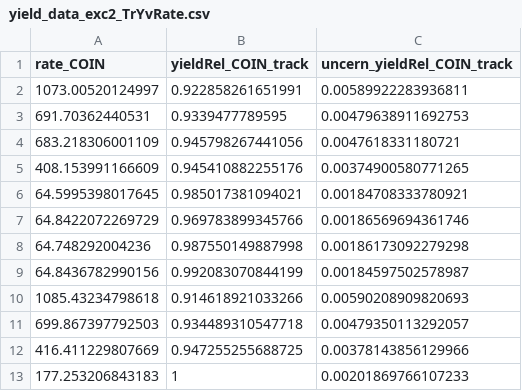
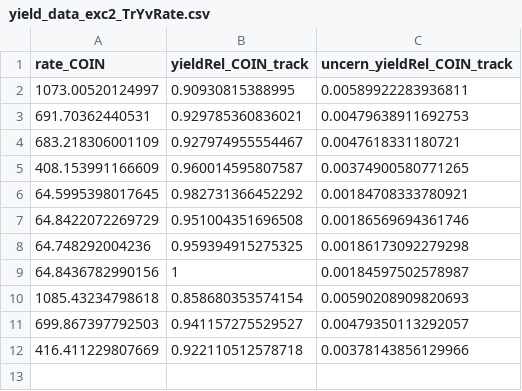
Before and after one commit to JeffersonLab/UTIL_PION, a CSV file: scripts/luminosity/OUTPUTS/ExclusiveLumi/yield_data_exc2_TrYvRate.csv, drawn as a sheet.

```diff
--- a/scripts/luminosity/OUTPUTS/ExclusiveLumi/yield_data_exc2_TrYvRate.csv
+++ b/scripts/luminosity/OUTPUTS/ExclusiveLumi/yield_data_exc2_TrYvRate.csv
@@ -1,13 +1,12 @@
 rate_COIN,yieldRel_COIN_track,uncern_yieldRel_COIN_track
-1073.00520124997,0.922858261651991,0.00589922283936811
-691.70362440531,0.9339477789595,0.00479638911692753
-683.218306001109,0.945798267441056,0.0047618331180721
-408.153991166609,0.945410882255176,0.00374900580771265
-64.5995398017645,0.985017381094021,0.00184708333780921
-64.8422072269729,0.969783899345766,0.00186569694361746
-64.748292004236,0.987550149887998,0.00186173092279298
-64.8436782990156,0.992083070844199,0.00184597502578987
-1085.43234798618,0.914618921033266,0.00590208909820693
-699.867397792503,0.934489310547718,0.00479350113292057
-416.411229807669,0.947255255688725,0.00378143856129966
-177.253206843183,1,0.00201869766107233
+1073.00520124997,0.90930815388995,0.00589922283936811
+691.70362440531,0.929785360836021,0.00479638911692753
+683.218306001109,0.927974955554467,0.0047618331180721
+408.153991166609,0.960014595807587,0.00374900580771265
+64.5995398017645,0.982731366452292,0.00184708333780921
+64.8422072269729,0.951004351696508,0.00186569694361746
+64.748292004236,0.959394915275325,0.00186173092279298
+64.8436782990156,1,0.00184597502578987
+1085.43234798618,0.858680353574154,0.00590208909820693
+699.867397792503,0.941157275529527,0.00479350113292057
+416.411229807669,0.922110512578718,0.00378143856129966
```
Also changed, not shown: scripts/luminosity/OUTPUTS/ExclusiveLumi/yield_data_exc2_TrYvDRate.csv, scripts/luminosity/OUTPUTS/ExclusiveLumi/yield_data_exc2_TrYvHRate.csv, 47 other files.
